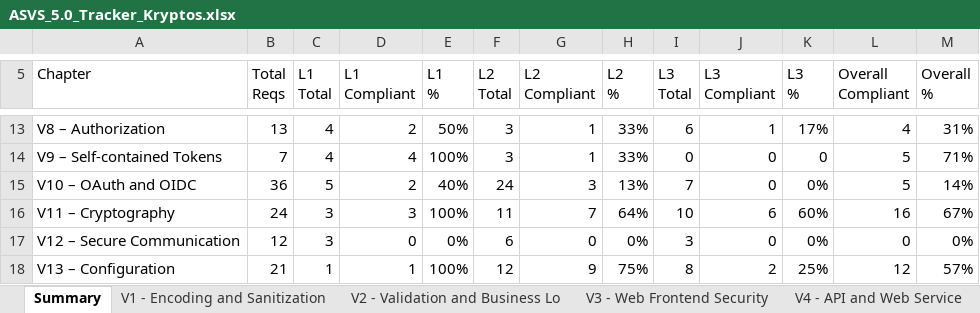
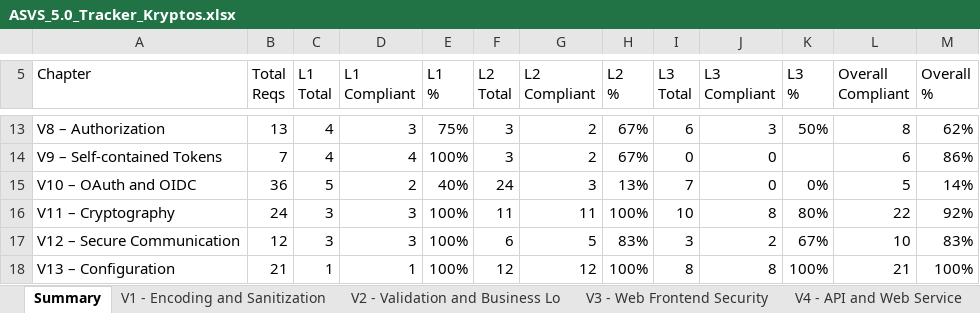
Before and after one commit to mei-desofs/desofs2026_thu_ffs_2, an Excel workbook: Derivables/Phase2/ASVS_5.0_Tracker_Kryptos.xlsx, sheet Summary, drawn as a sheet; only a part is shown, gaps mark what is left out; values as stored, in another font and other column widths than the file's, no cell formats; charts and pictures and conditional formats not drawn; the diff covers the shown part only; the diff names each change by its address in the sheet, - before the commit and + after, or states it on an @@ line.

```diff
--- a/Derivables/Phase2/ASVS_5.0_Tracker_Kryptos.xlsx (sheet Summary)
+++ b/Derivables/Phase2/ASVS_5.0_Tracker_Kryptos.xlsx (sheet Summary)
-D13 (L1 Compliant): 2
+D13 (L1 Compliant): 3
-E13 (L1 %): 50%
+E13 (L1 %): 75%
-G13:G14 (L2 Compliant): 1
+G13:G14 (L2 Compliant): 2
-H13:H14 (L2 %): 33%
+H13:H14 (L2 %): 67%
-J13 (L3 Compliant): 1
+J13 (L3 Compliant): 3
-K13 (L3 %): 17%
+K13 (L3 %): 50%
-L13 (Overall Compliant): 4
+L13 (Overall Compliant): 8
-M13 (Overall %): 31%
+M13 (Overall %): 62%
-K14 (L3 %): 0
+K14 (L3 %): (empty)
-L14 (Overall Compliant): 5
+L14 (Overall Compliant): 6
-M14 (Overall %): 71%
+M14 (Overall %): 86%
-G16 (L2 Compliant): 7
+G16 (L2 Compliant): 11
-H16 (L2 %): 64%
+H16 (L2 %): 100%
-J16 (L3 Compliant): 6
+J16 (L3 Compliant): 8
-K16 (L3 %): 60%
+K16 (L3 %): 80%
-L16 (Overall Compliant): 16
+L16 (Overall Compliant): 22
-M16 (Overall %): 67%
+M16 (Overall %): 92%
-D17 (L1 Compliant): 0
+D17 (L1 Compliant): 3
-E17 (L1 %): 0%
+E17 (L1 %): 100%
-G17 (L2 Compliant): 0
+G17 (L2 Compliant): 5
-H17 (L2 %): 0%
+H17 (L2 %): 83%
-J17 (L3 Compliant): 0
+J17 (L3 Compliant): 2
-K17 (L3 %): 0%
+K17 (L3 %): 67%
-L17 (Overall Compliant): 0
+L17 (Overall Compliant): 10
-M17 (Overall %): 0%
+M17 (Overall %): 83%
-G18 (L2 Compliant): 9
+G18 (L2 Compliant): 12
-H18 (L2 %): 75%
+H18 (L2 %): 100%
-J18 (L3 Compliant): 2
+J18 (L3 Compliant): 8
-K18 (L3 %): 25%
+K18 (L3 %): 100%
-L18 (Overall Compliant): 12
+L18 (Overall Compliant): 21
-M18 (Overall %): 57%
+M18 (Overall %): 100%
```
Also changed, not shown: 59 edited cells elsewhere in this sheet, sheet V1 - Encoding and Sanitization, cell formats, formulas that keep their value, charts or pictures.
